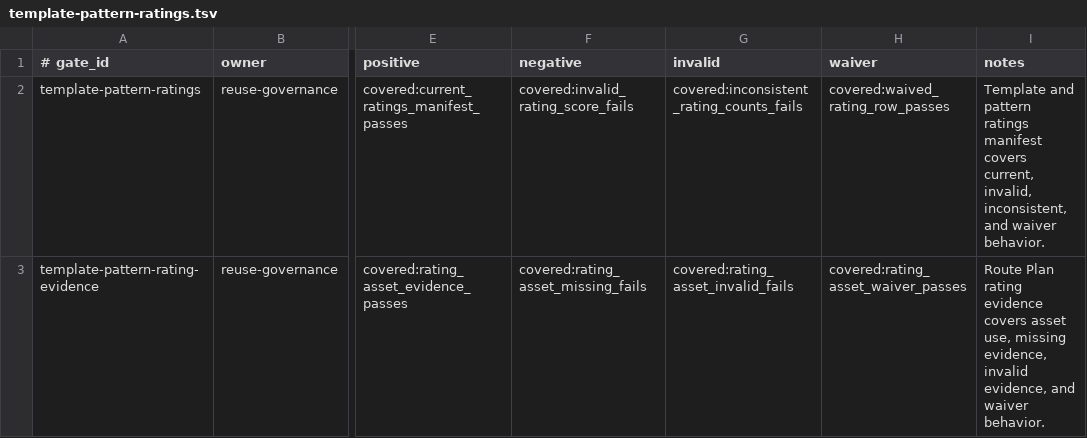
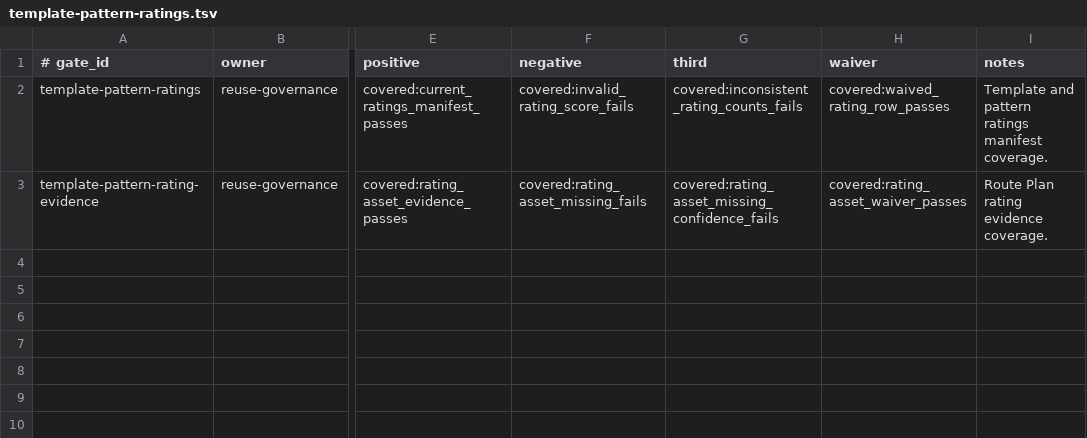
Before and after one commit to yotamfried-ux/Engineering-OS, a TSV file: scripts/enforcement/simulation-coverage.d/template-pattern-ratings.tsv, drawn as a sheet; only a part is shown, gaps mark what is left out; the diff names each change by its address in the sheet, - before the commit and + after, or states it on an @@ line.

Commit message:
test: align reuse coverage token

```diff
--- a/scripts/enforcement/simulation-coverage.d/template-pattern-ratings.tsv
+++ b/scripts/enforcement/simulation-coverage.d/template-pattern-ratings.tsv
-G1: invalid
+G1: third
-I2 (notes): …ratings manifest covers current, invalid, inconsistent, and waiver behavior.
+I2 (notes): …ratings manifest coverage.
-G3 (third): covered:rating_asset_invalid_fails
+G3 (third): covered:rating_asset_missing_confidence_fails
-I3 (notes): …rating evidence covers asset use, missing evidence, invalid evidence, and waiver behavior.
+I3 (notes): …rating evidence coverage.
```
